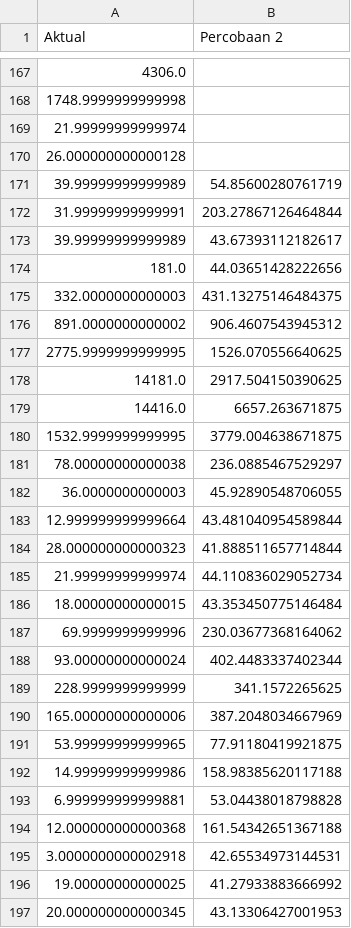
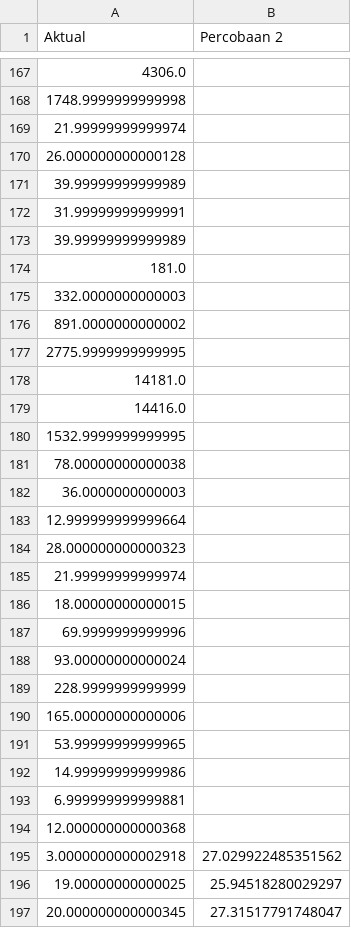
Before and after one commit to kusin/tensorflow-hotspot-v1, a CSV file: hasil_percobaan_2.csv, drawn as a sheet; only a part is shown, gaps mark what is left out; the diff covers the shown part only.

```diff
--- a/hasil_percobaan_2.csv
+++ b/hasil_percobaan_2.csv
@@ -170,28 +170,28 @@ Aktual,Percobaan 2
 26.000000000000128,
-39.99999999999989,54.85600280761719
-31.99999999999991,203.27867126464844
-39.99999999999989,43.67393112182617
-181.0,44.03651428222656
-332.0000000000003,431.13275146484375
-891.0000000000002,906.4607543945312
-2775.9999999999995,1526.070556640625
-14181.0,2917.504150390625
-14416.0,6657.263671875
-1532.9999999999995,3779.004638671875
-78.00000000000038,236.0885467529297
-36.0000000000003,45.92890548706055
-12.999999999999664,43.481040954589844
-28.000000000000323,41.888511657714844
-21.99999999999974,44.110836029052734
-18.00000000000015,43.353450775146484
-69.9999999999996,230.03677368164062
-93.00000000000024,402.4483337402344
-228.9999999999999,341.1572265625
-165.00000000000006,387.2048034667969
-53.99999999999965,77.91180419921875
-14.99999999999986,158.98385620117188
-6.999999999999881,53.04438018798828
-12.000000000000368,161.54342651367188
-3.0000000000002918,42.65534973144531
-19.00000000000025,41.27933883666992
-20.000000000000345,43.13306427001953
+39.99999999999989,
+31.99999999999991,
+39.99999999999989,
+181.0,
+332.0000000000003,
+891.0000000000002,
+2775.9999999999995,
+14181.0,
+14416.0,
+1532.9999999999995,
+78.00000000000038,
+36.0000000000003,
+12.999999999999664,
+28.000000000000323,
+21.99999999999974,
+18.00000000000015,
+69.9999999999996,
+93.00000000000024,
+228.9999999999999,
+165.00000000000006,
+53.99999999999965,
+14.99999999999986,
+6.999999999999881,
+12.000000000000368,
+3.0000000000002918,27.029922485351562
+19.00000000000025,25.94518280029297
+20.000000000000345,27.31517791748047
```
Also changed, not shown: 44 edited cells elsewhere in this file, 8 other files.
